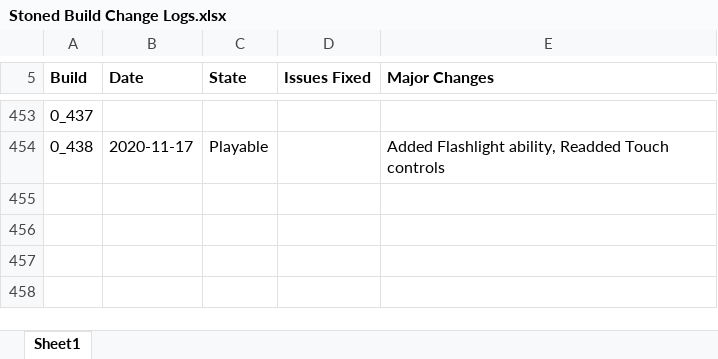
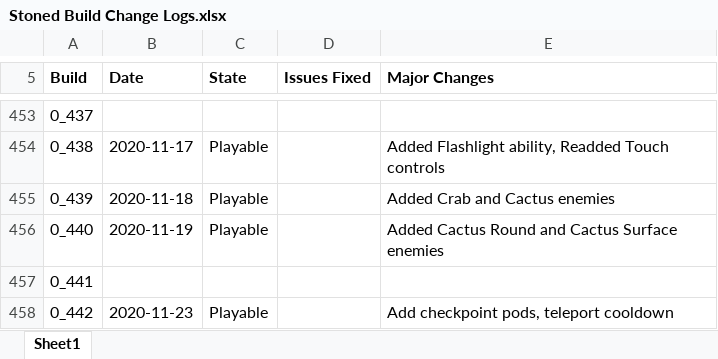
Before and after one commit to shieldgenerator7/Stonicorn, an Excel workbook: Docs/Stoned Build Change Logs.xlsx, sheet Sheet1, drawn as a sheet; only a part is shown, gaps mark what is left out; values as stored, in another font and other column widths than the file's, no borders; conditional formats not drawn; the diff names each change by its address in the sheet, - before the commit and + after, or states it on an @@ line.

Commit message:
Add cooldown to teleport ability

```diff
--- a/Docs/Stoned Build Change Logs.xlsx (sheet Sheet1)
+++ b/Docs/Stoned Build Change Logs.xlsx (sheet Sheet1)
+row 455: 0_439 | 2020-11-18 | Playable |  | Added Crab and Cactus enemies
+row 456: 0_440 | 2020-11-19 | Playable |  | Added Cactus Round and Cactus Surface enemies
+row 457: 0_441
+row 458: 0_442 | 2020-11-23 | Playable |  | Add checkpoint pods, teleport cooldown
```
Also changed, not shown: 2 other files.
